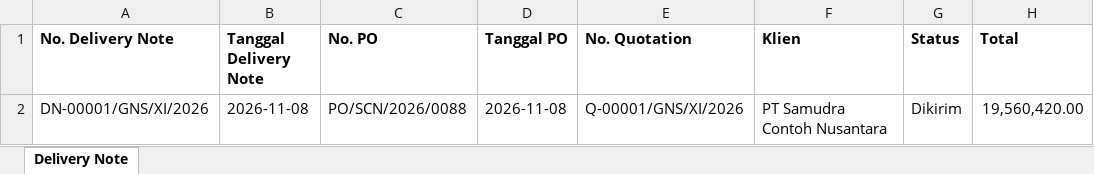
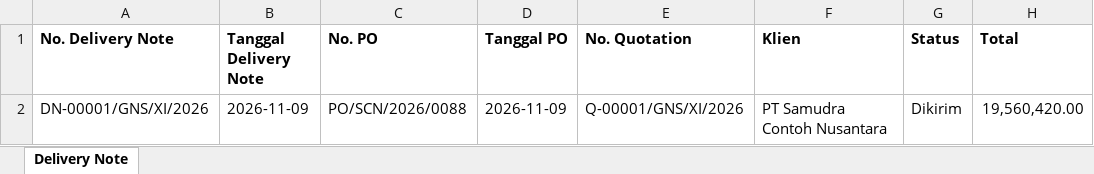
Before and after one commit to nathangalung/Project-InternalGNS, an Excel workbook: docs/example/delivery-note-export.xlsx, sheet Delivery Note, drawn as a sheet; values as stored, in another font and other column widths than the file's, no borders; the diff names each change by its address in the sheet, - before the commit and + after, or states it on an @@ line.

```diff
--- a/docs/example/delivery-note-export.xlsx (sheet Delivery Note)
+++ b/docs/example/delivery-note-export.xlsx (sheet Delivery Note)
-B2 (Tanggal Delivery Note): 2026-11-08
+B2 (Tanggal Delivery Note): 2026-11-09
-D2 (Tanggal PO): 2026-11-08
+D2 (Tanggal PO): 2026-11-09
```
Also changed, not shown: docs/example/coretax-export.xlsx, docs/example/invoice-export.xlsx, 14 other files.
